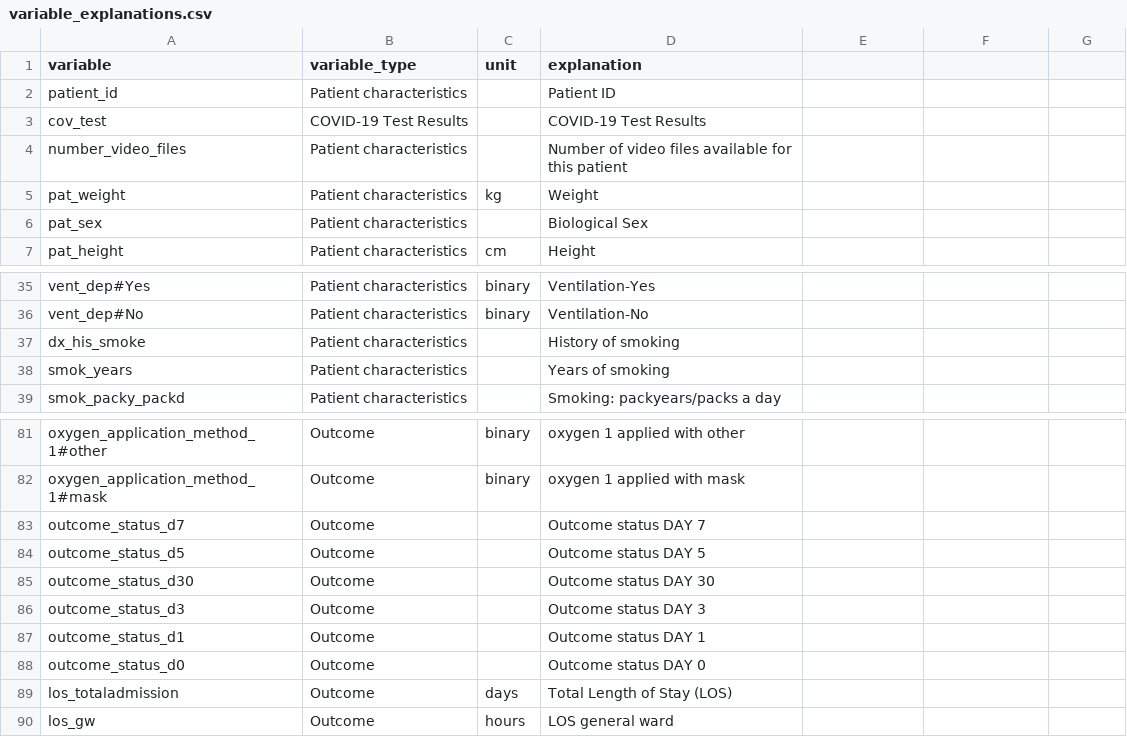
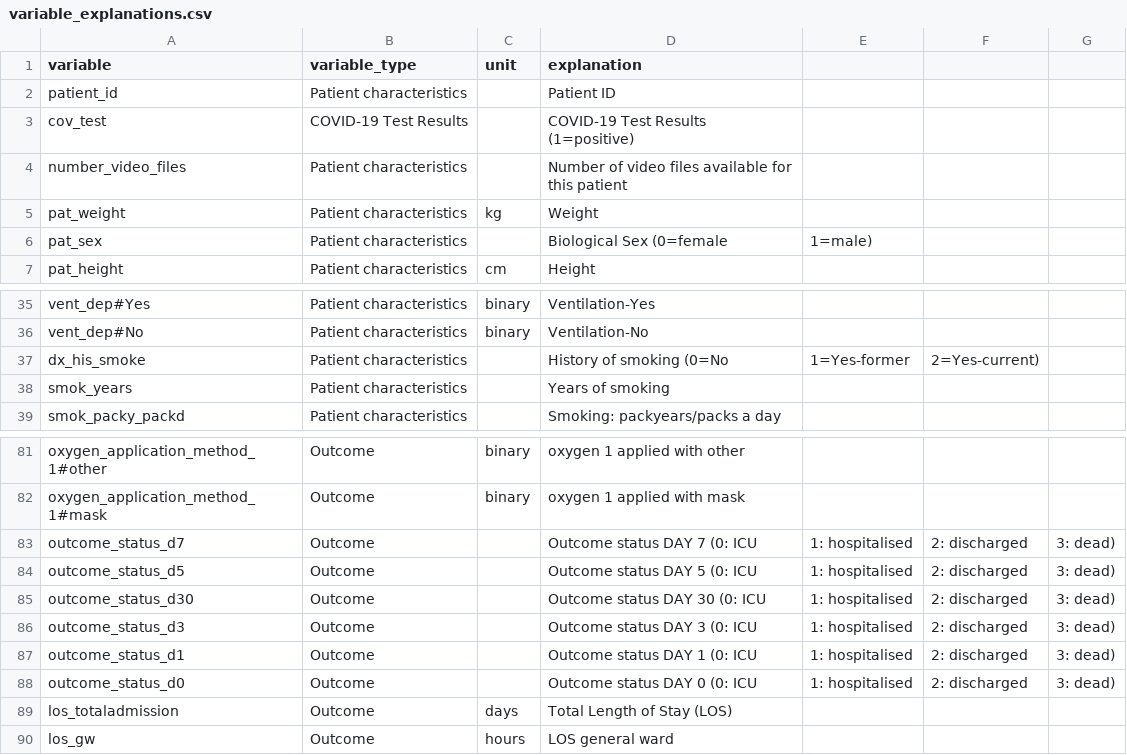
Before and after one commit to NinaWie/COVID-BLUES, a CSV file: variable_explanations.csv, drawn as a sheet; only a part is shown, gaps mark what is left out.

Commit message:
improve variable explanations

```diff
--- a/variable_explanations.csv
+++ b/variable_explanations.csv
@@ -2,6 +2,6 @@ variable,variable_type,unit,explanation
 patient_id,Patient characteristics,,Patient ID
-cov_test,COVID-19 Test Results,,COVID-19 Test Results
+cov_test,COVID-19 Test Results,,COVID-19 Test Results (1=positive)
 number_video_files,Patient characteristics,,Number of video files available for this patient
 pat_weight,Patient characteristics,kg,Weight
-pat_sex,Patient characteristics,,Biological Sex
+pat_sex,Patient characteristics,,Biological Sex (0=female, 1=male)
 pat_height,Patient characteristics,cm,Height
@@ -36,3 +36,3 @@ vent_dep#Yes,Patient characteristics,binary,Ventilation-Yes
 vent_dep#No,Patient characteristics,binary,Ventilation-No
-dx_his_smoke,Patient characteristics,,History of smoking
+dx_his_smoke,Patient characteristics,,History of smoking (0=No, 1=Yes-former, 2=Yes-current)
 smok_years,Patient characteristics,,Years of smoking
@@ -82,8 +82,8 @@ oxygen_application_method_1#other,Outcome,binary,oxygen 1 applied with other
 oxygen_application_method_1#mask,Outcome,binary,oxygen 1 applied with mask
-outcome_status_d7,Outcome,,Outcome status DAY 7
-outcome_status_d5,Outcome,,Outcome status DAY 5
-outcome_status_d30,Outcome,,Outcome status DAY 30
-outcome_status_d3,Outcome,,Outcome status DAY 3
-outcome_status_d1,Outcome,,Outcome status DAY 1
-outcome_status_d0,Outcome,,Outcome status DAY 0
+outcome_status_d7,Outcome,,Outcome status DAY 7 (0: ICU, 1: hospitalised, 2: discharged, 3: dead)
+outcome_status_d5,Outcome,,Outcome status DAY 5 (0: ICU, 1: hospitalised, 2: discharged, 3: dead)
+outcome_status_d30,Outcome,,Outcome status DAY 30 (0: ICU, 1: hospitalised, 2: discharged, 3: dead)
+outcome_status_d3,Outcome,,Outcome status DAY 3 (0: ICU, 1: hospitalised, 2: discharged, 3: dead)
+outcome_status_d1,Outcome,,Outcome status DAY 1 (0: ICU, 1: hospitalised, 2: discharged, 3: dead)
+outcome_status_d0,Outcome,,Outcome status DAY 0 (0: ICU, 1: hospitalised, 2: discharged, 3: dead)
 los_totaladmission,Outcome,days,Total Length of Stay (LOS)
```
